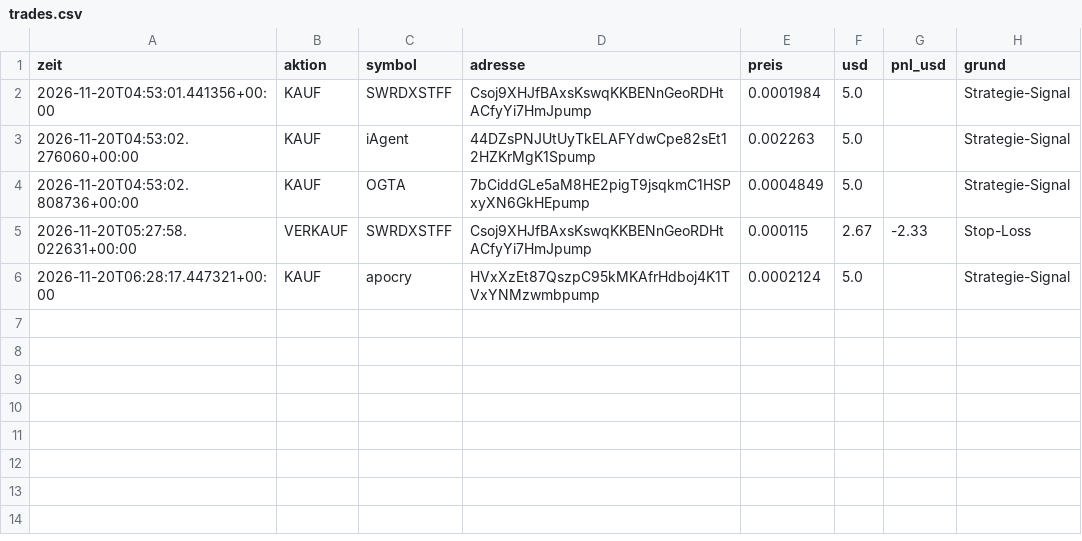
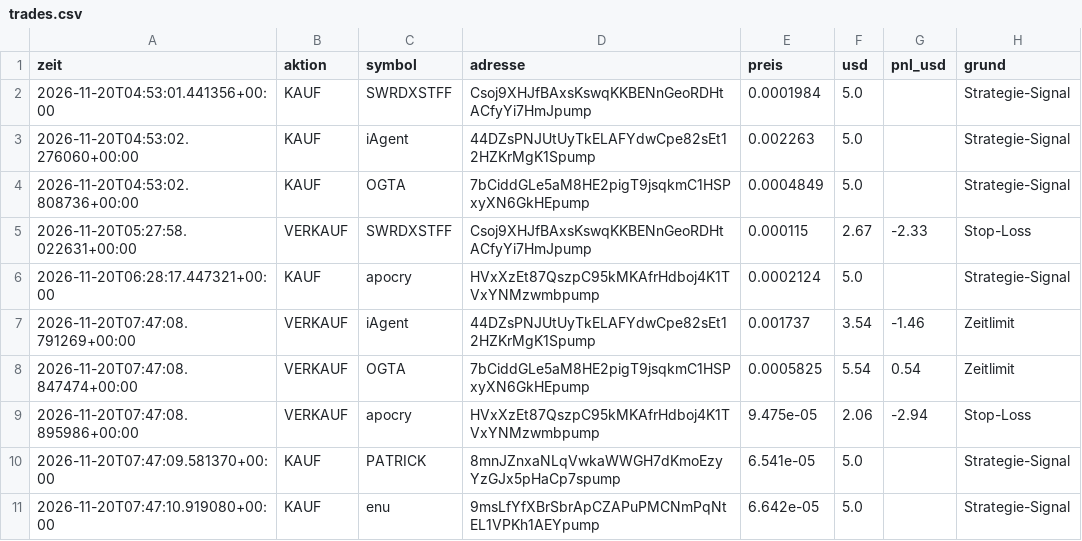
Before and after one commit to giulianovaccaro1-svg/Memcoin-bot, a CSV file: trades.csv, drawn as a sheet; the diff names each change by its address in the sheet, - before the commit and + after, or states it on an @@ line.

```diff
--- a/trades.csv
+++ b/trades.csv
+row 7: 2026-11-20T07:47:08.791269+00:00 | VERKAUF | iAgent | 44DZsPNJUtUyTkELAFYdwCpe82sEt12HZKrMgK1Spump | 0.001737 | 3.54 | -1.46 | Zeitlimit
+row 8: 2026-11-20T07:47:08.847474+00:00 | VERKAUF | OGTA | 7bCiddGLe5aM8HE2pigT9jsqkmC1HSPxyXN6GkHEpump | 0.0005825 | 5.54 | 0.54 | Zeitlimit
+row 9: 2026-11-20T07:47:08.895986+00:00 | VERKAUF | apocry | HVxXzEt87QszpC95kMKAfrHdboj4K1TVxYNMzwmbpump | 9.475e-05 | 2.06 | -2.94 | Stop-Loss
+row 10: 2026-11-20T07:47:09.581370+00:00 | KAUF | PATRICK | 8mnJZnxaNLqVwkaWWGH7dKmoEzyYzGJx5pHaCp7spump | 6.541e-05 | 5.0 |  | Strategie-Signal
+row 11: 2026-11-20T07:47:10.919080+00:00 | KAUF | enu | 9msLfYfXBrSbrApCZAPuPMCNmPqNtEL1VPKh1AEYpump | 6.642e-05 | 5.0 |  | Strategie-Signal
```
Also changed, not shown: 2 other files.
